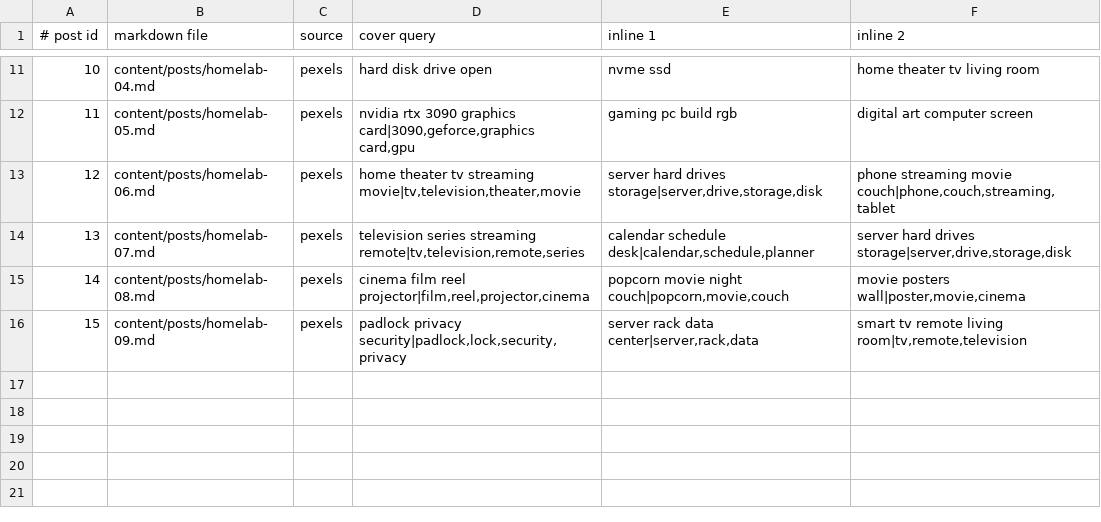
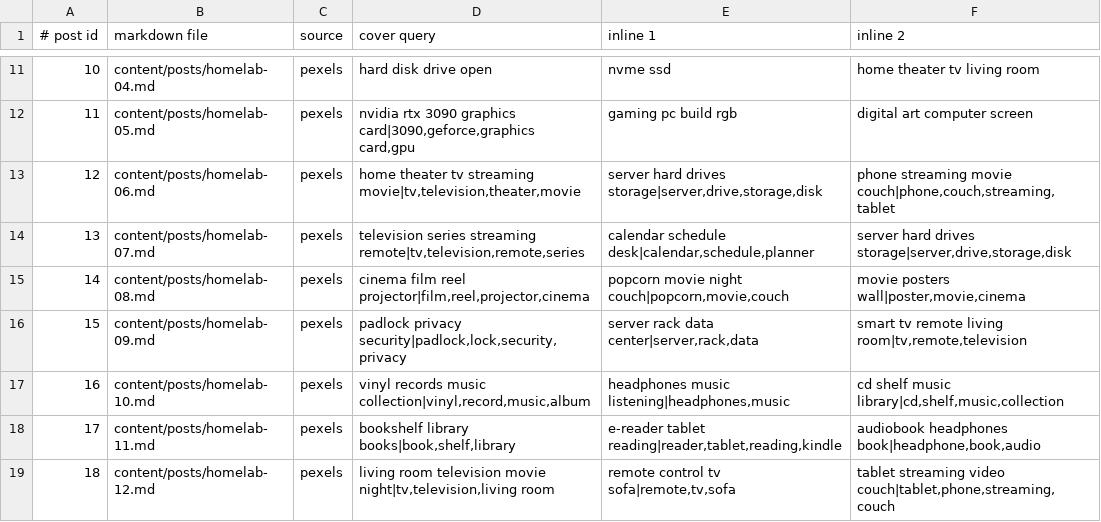
Before and after one commit to fzserver/frazile-blog, a TSV file: content/plan.tsv, drawn as a sheet; only a part is shown, gaps mark what is left out.

```diff
--- a/content/plan.tsv
+++ b/content/plan.tsv
@@ -16 +16,4 @@
 15	content/posts/homelab-09.md	pexels	padlock privacy security|padlock,lock,security,privacy	server rack data center|server,rack,data	smart tv remote living room|tv,remote,television
+16	content/posts/homelab-10.md	pexels	vinyl records music collection|vinyl,record,music,album	headphones music listening|headphones,music	cd shelf music library|cd,shelf,music,collection
+17	content/posts/homelab-11.md	pexels	bookshelf library books|book,shelf,library	e-reader tablet reading|reader,tablet,reading,kindle	audiobook headphones book|headphone,book,audio
+18	content/posts/homelab-12.md	pexels	living room television movie night|tv,television,living room	remote control tv sofa|remote,tv,sofa	tablet streaming video couch|tablet,phone,streaming,couch
```
Also changed, not shown: 3 other files.
